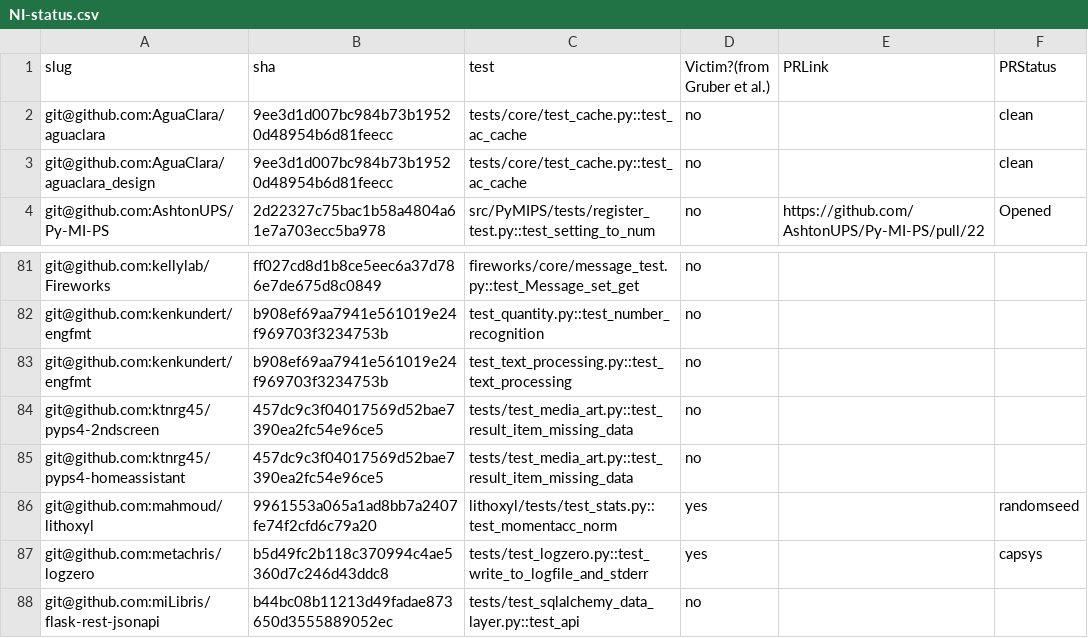
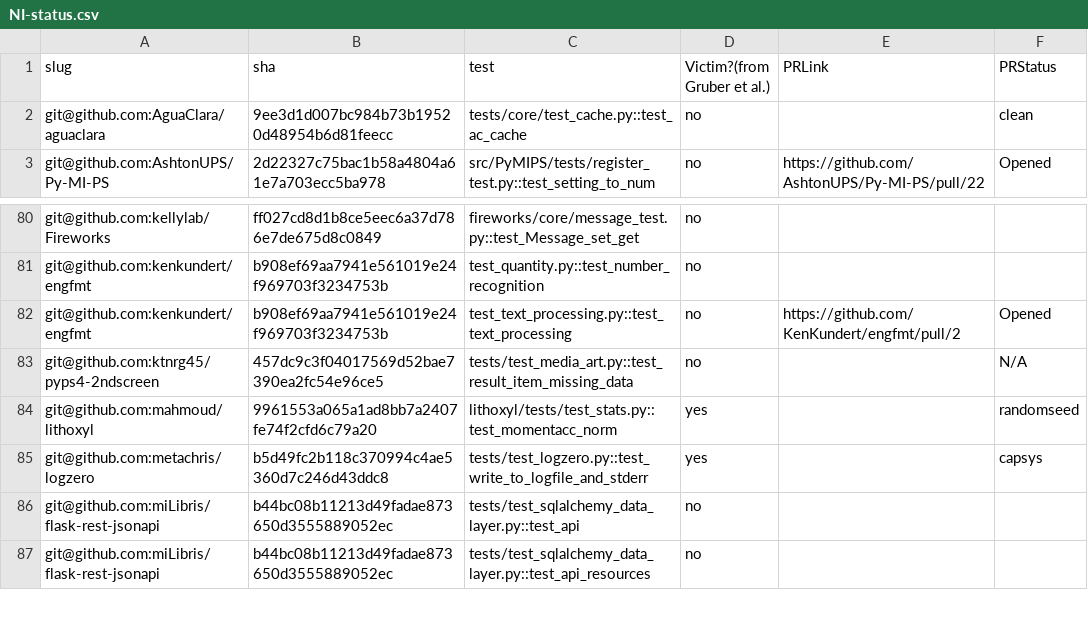
Before and after one commit to Anjiang-Wei/FlaPy, a CSV file: summary_results/NI-status.csv, drawn as a sheet; only a part is shown, gaps mark what is left out; the shorter side is filled out with more unchanged rows.

```diff
--- a/summary_results/NI-status.csv
+++ b/summary_results/NI-status.csv
@@ -2,3 +2,2 @@ slug,sha,test,Victim?(from Gruber et al.),PRLink,PRStatus
 git@github.com:AguaClara/aguaclara,9ee3d1d007bc984b73b19520d48954b6d81feecc,tests/core/test_cache.py::test_ac_cache,no,,clean
-git@github.com:AguaClara/aguaclara_design,9ee3d1d007bc984b73b19520d48954b6d81feecc,tests/core/test_cache.py::test_ac_cache,no,,clean
 git@github.com:AshtonUPS/Py-MI-PS,2d22327c75bac1b58a4804a61e7a703ecc5ba978,src/PyMIPS/tests/register_test.py::test_setting_to_num,no,https://github.com/AshtonUPS/Py-MI-PS/pull/22,Opened
@@ -82,5 +81,4 @@ git@github.com:kellylab/Fireworks,ff027cd8d1b8ce5eec6a37d786e7de675d8c0849,firew
 git@github.com:kenkundert/engfmt,b908ef69aa7941e561019e24f969703f3234753b,test_quantity.py::test_number_recognition,no,,
-git@github.com:kenkundert/engfmt,b908ef69aa7941e561019e24f969703f3234753b,test_text_processing.py::test_text_processing,no,,
-git@github.com:ktnrg45/pyps4-2ndscreen,457dc9c3f04017569d52bae7390ea2fc54e96ce5,tests/test_media_art.py::test_result_item_missing_data,no,,
-git@github.com:ktnrg45/pyps4-homeassistant,457dc9c3f04017569d52bae7390ea2fc54e96ce5,tests/test_media_art.py::test_result_item_missing_data,no,,
+git@github.com:kenkundert/engfmt,b908ef69aa7941e561019e24f969703f3234753b,test_text_processing.py::test_text_processing,no,https://github.com/KenKundert/engfmt/pull/2,Opened
+git@github.com:ktnrg45/pyps4-2ndscreen,457dc9c3f04017569d52bae7390ea2fc54e96ce5,tests/test_media_art.py::test_result_item_missing_data,no,,N/A
 git@github.com:mahmoud/lithoxyl,9961553a065a1ad8bb7a2407fe74f2cfd6c79a20,lithoxyl/tests/test_stats.py::test_momentacc_norm,yes,,randomseed
```
Also changed, not shown: summary_results/PRtable.csv.
